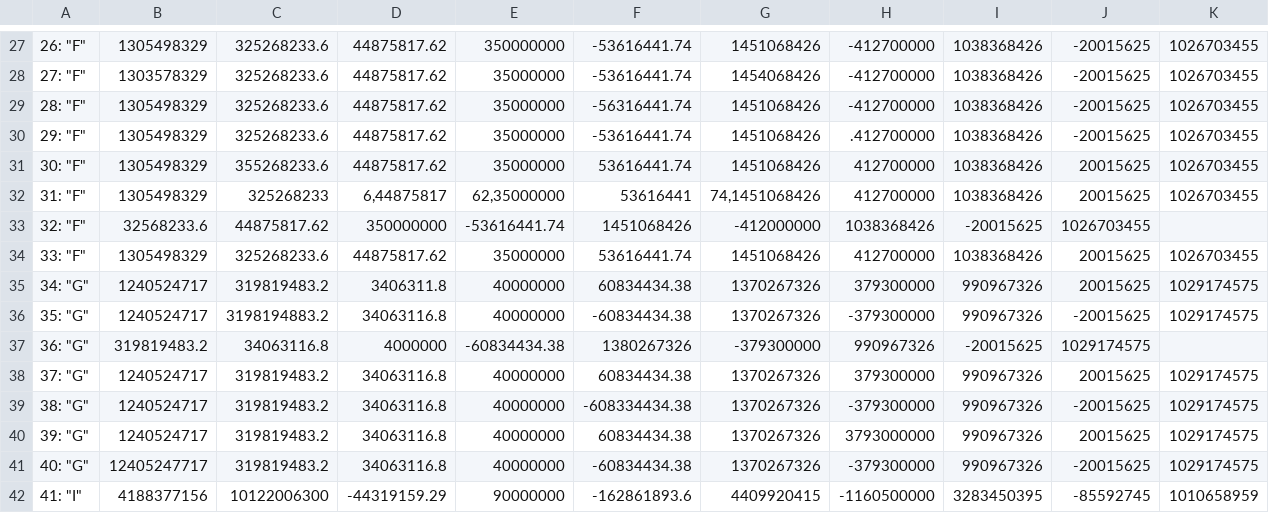
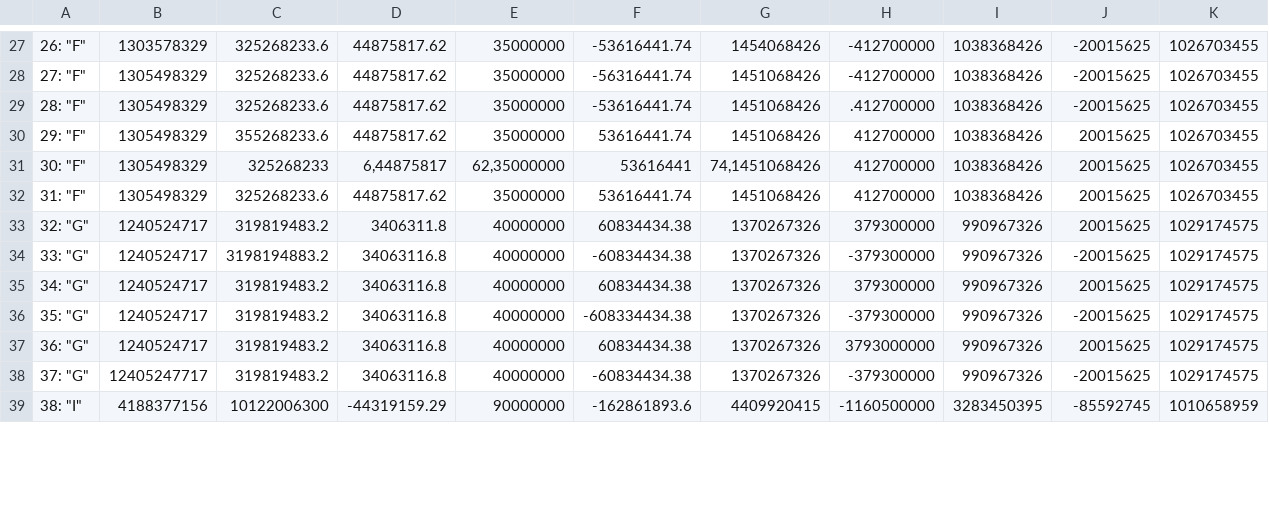
Before and after one commit to plasma-umass/DataDebug, a CSV file: PLDI-2012/raw_data/fuzz2/errors.csv, drawn as a sheet; only a part is shown, gaps mark what is left out; the diff covers the shown part only.

```diff
--- a/PLDI-2012/raw_data/fuzz2/errors.csv
+++ b/PLDI-2012/raw_data/fuzz2/errors.csv
@@ -27,16 +27,13 @@
-26: "F","1305498329", "325268233.6", "44875817.62", "350000000", "-53616441.74", "1451068426", "-412700000", "1038368426", "-20015625", "1026703455",
-27: "F","1303578329", "325268233.6", "44875817.62", "35000000", "-53616441.74", "1454068426", "-412700000", "1038368426", "-20015625", "1026703455",
-28: "F","1305498329", "325268233.6", "44875817.62", "35000000", "-56316441.74", "1451068426", "-412700000", "1038368426", "-20015625", "1026703455",
-29: "F","1305498329", "325268233.6", "44875817.62", "35000000", "-53616441.74", "1451068426", ".412700000", "1038368426", "-20015625", "1026703455",
-30: "F","1305498329", "355268233.6", "44875817.62", "35000000", "53616441.74", "1451068426", "412700000", "1038368426", "20015625", "1026703455",
-31: "F","1305498329", "325268233", "6,44875817", "62,35000000", "53616441", "74,1451068426", "412700000", "1038368426", "20015625", "1026703455",
-32: "F","32568233.6", "44875817.62", "350000000", "-53616441.74", "1451068426", "-412000000", "1038368426", "-20015625", "1026703455", "",
-33: "F","1305498329", "325268233.6", "44875817.62", "35000000", "53616441.74", "1451068426", "412700000", "1038368426", "20015625", "1026703455",
-34: "G","1240524717", "319819483.2", "3406311.8", "40000000", "60834434.38", "1370267326", "379300000", "990967326", "20015625", "1029174575",
-35: "G","1240524717", "3198194883.2", "34063116.8", "40000000", "-60834434.38", "1370267326", "-379300000", "990967326", "-20015625", "1029174575",
-36: "G","319819483.2", "34063116.8", "4000000", "-60834434.38", "1380267326", "-379300000", "990967326", "-20015625", "1029174575", "",
-37: "G","1240524717", "319819483.2", "34063116.8", "40000000", "60834434.38", "1370267326", "379300000", "990967326", "20015625", "1029174575",
-38: "G","1240524717", "319819483.2", "34063116.8", "40000000", "-608334434.38", "1370267326", "-379300000", "990967326", "-20015625", "1029174575",
-39: "G","1240524717", "319819483.2", "34063116.8", "40000000", "60834434.38", "1370267326", "3793000000", "990967326", "20015625", "1029174575",
-40: "G","12405247717", "319819483.2", "34063116.8", "40000000", "-60834434.38", "1370267326", "-379300000", "990967326", "-20015625", "1029174575",
-41: "I","4188377156", "10122006300", "-44319159.29", "90000000", "-162861893.6", "4409920415", "-1160500000", "3283450395", "-85592745", "1010658959",
+26: "F","1303578329", "325268233.6", "44875817.62", "35000000", "-53616441.74", "1454068426", "-412700000", "1038368426", "-20015625", "1026703455",
+27: "F","1305498329", "325268233.6", "44875817.62", "35000000", "-56316441.74", "1451068426", "-412700000", "1038368426", "-20015625", "1026703455",
+28: "F","1305498329", "325268233.6", "44875817.62", "35000000", "-53616441.74", "1451068426", ".412700000", "1038368426", "-20015625", "1026703455",
+29: "F","1305498329", "355268233.6", "44875817.62", "35000000", "53616441.74", "1451068426", "412700000", "1038368426", "20015625", "1026703455",
+30: "F","1305498329", "325268233", "6,44875817", "62,35000000", "53616441", "74,1451068426", "412700000", "1038368426", "20015625", "1026703455",
+31: "F","1305498329", "325268233.6", "44875817.62", "35000000", "53616441.74", "1451068426", "412700000", "1038368426", "20015625", "1026703455",
+32: "G","1240524717", "319819483.2", "3406311.8", "40000000", "60834434.38", "1370267326", "379300000", "990967326", "20015625", "1029174575",
+33: "G","1240524717", "3198194883.2", "34063116.8", "40000000", "-60834434.38", "1370267326", "-379300000", "990967326", "-20015625", "1029174575",
+34: "G","1240524717", "319819483.2", "34063116.8", "40000000", "60834434.38", "1370267326", "379300000", "990967326", "20015625", "1029174575",
+35: "G","1240524717", "319819483.2", "34063116.8", "40000000", "-608334434.38", "1370267326", "-379300000", "990967326", "-20015625", "1029174575",
+36: "G","1240524717", "319819483.2", "34063116.8", "40000000", "60834434.38", "1370267326", "3793000000", "990967326", "20015625", "1029174575",
+37: "G","12405247717", "319819483.2", "34063116.8", "40000000", "-60834434.38", "1370267326", "-379300000", "990967326", "-20015625", "1029174575",
+38: "I","4188377156", "10122006300", "-44319159.29", "90000000", "-162861893.6", "4409920415", "-1160500000", "3283450395", "-85592745", "1010658959",
```
Also changed, not shown: 2 added rows, 4 removed rows and 40 edited cells elsewhere in this file, 2 other files.
